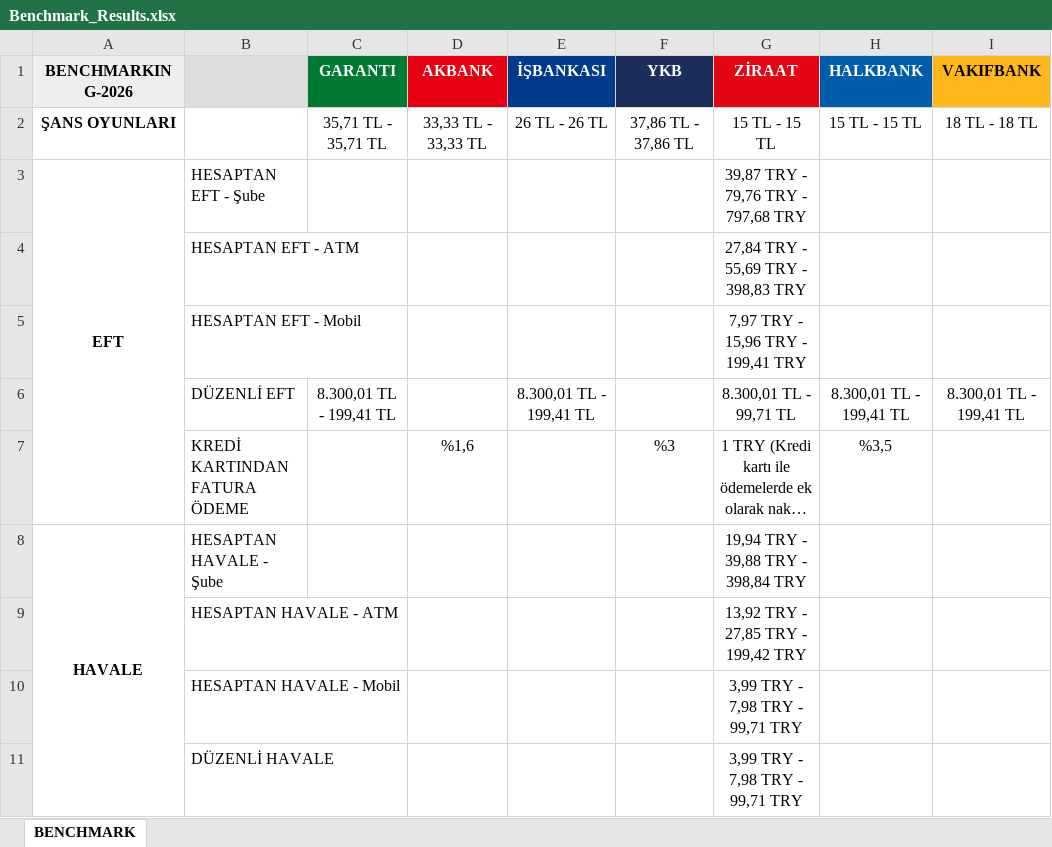
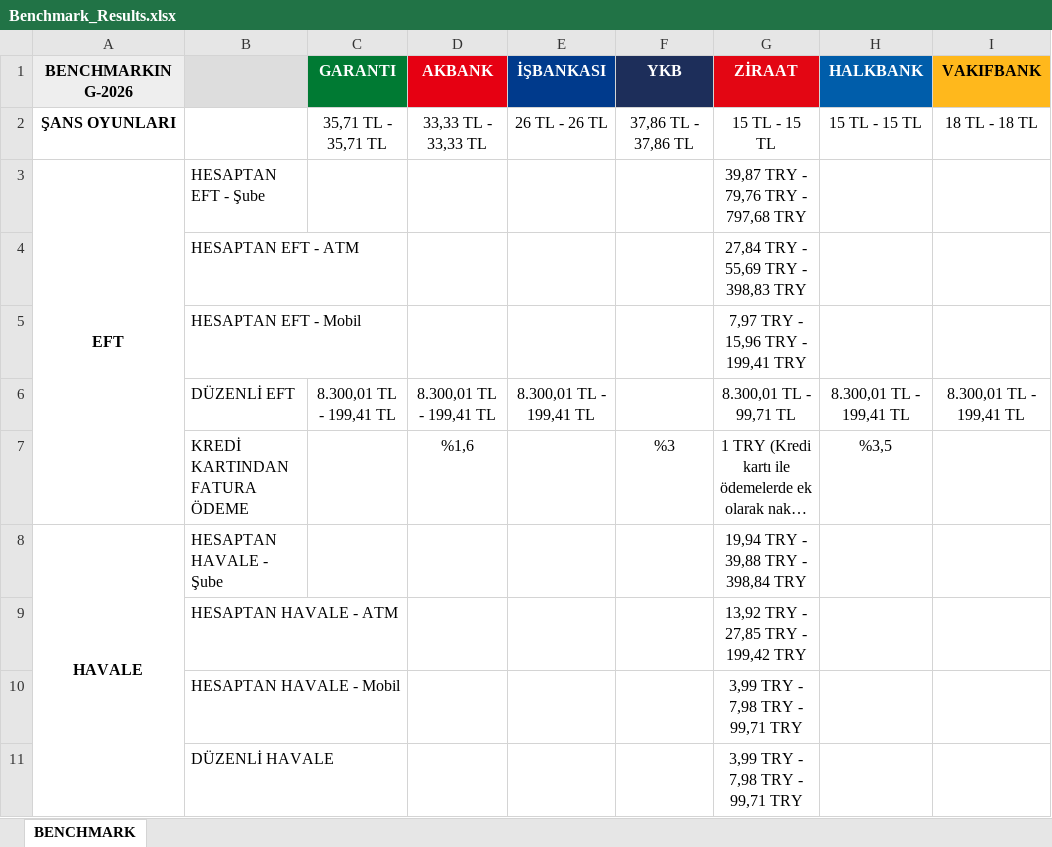
Before and after one commit to omerberkecelik/bankscrape, an Excel workbook: docs/Benchmark_Results.xlsx, sheet BENCHMARK, drawn as a sheet; only a part is shown; long unchanged cells end in …; values as stored, in another font and other column widths than the file's, no borders; the diff names each change by its address in the sheet, - before the commit and + after, or states it on an @@ line.

```diff
--- a/docs/Benchmark_Results.xlsx (sheet BENCHMARK)
+++ b/docs/Benchmark_Results.xlsx (sheet BENCHMARK)
-D6 (AKBANK): (empty)
+D6 (AKBANK): 8.300,01 TL - 199,41 TL
```
